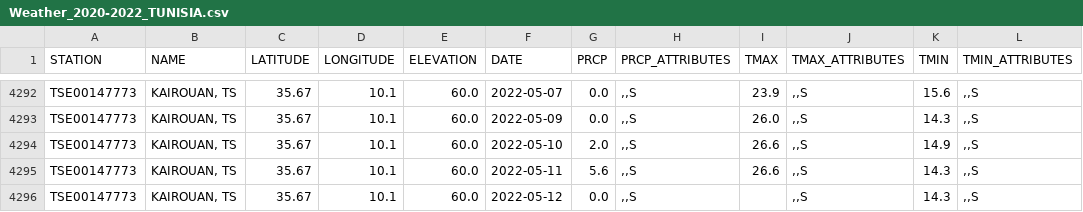
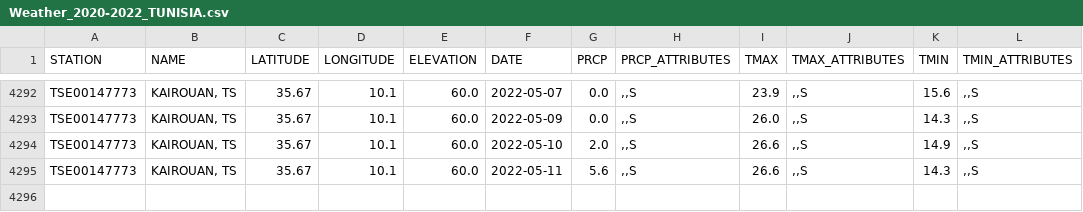
Before and after one commit to graba0maroua/WeatherDataWarehouse-Dash, a CSV file: data/processed/Tunisia/Weather_2020-2022_TUNISIA.csv, drawn as a sheet; only a part is shown, gaps mark what is left out; the diff names each change by its address in the sheet, - before the commit and + after, or states it on an @@ line.

Commit message:
change tunisia csv files

```diff
--- a/data/processed/Tunisia/Weather_2020-2022_TUNISIA.csv
+++ b/data/processed/Tunisia/Weather_2020-2022_TUNISIA.csv
-row 4296: TSE00147773 | KAIROUAN, TS | 35.67 | 10.1 | 60.0 | 2022-05-12 | 0.0 | ,,S |  | ,,S | 14.3 | ,,S
```
Also changed, not shown: 1 other file.
